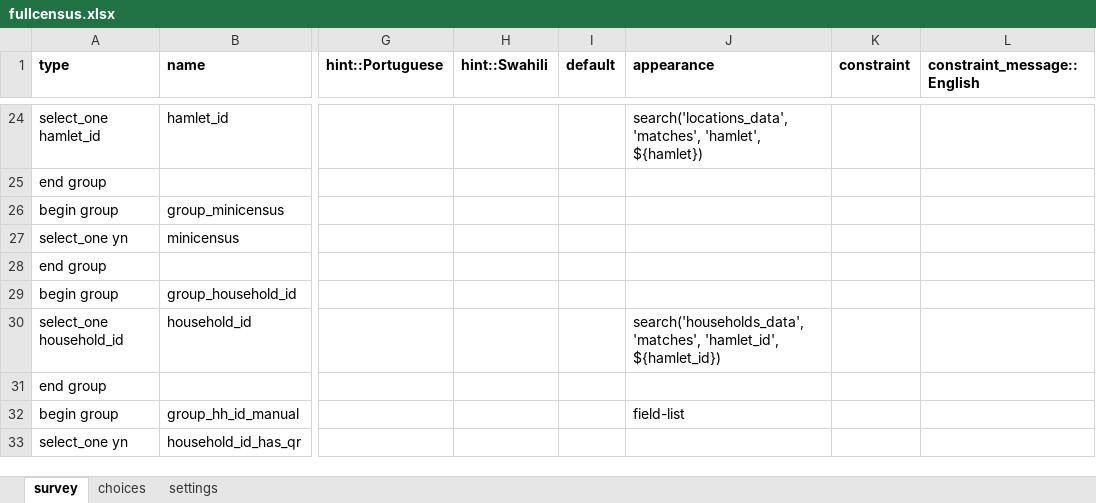
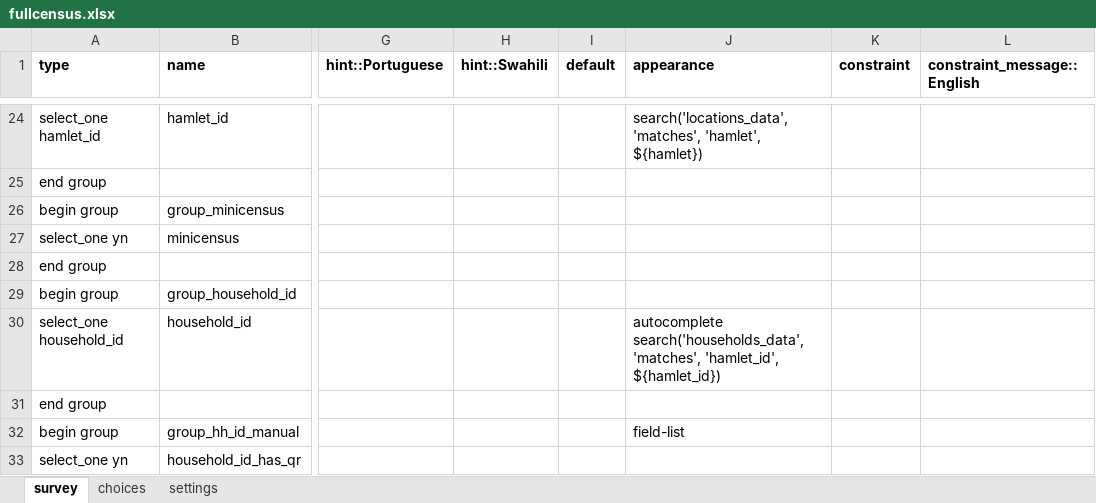
Before and after one commit to EldoElobolobo/bohemia, an Excel workbook: forms/fullcensus/fullcensus.xlsx, sheet survey, drawn as a sheet; only a part is shown, gaps mark what is left out; values as stored, in another font and other column widths than the file's, no borders; charts and pictures and conditional formats not drawn; the diff covers the shown part only; the diff names each change by its address in the sheet, - before the commit and + after, or states it on an @@ line.

Commit message:
form update

```diff
--- a/forms/fullcensus/fullcensus.xlsx (sheet survey)
+++ b/forms/fullcensus/fullcensus.xlsx (sheet survey)
-J30 (appearance): search('households_data', 'matches',…
+J30 (appearance): autocomplete search('households_data', 'matches',…
```
Also changed, not shown: 1 added row and 5 edited cells elsewhere in this sheet, sheet choices, sheet settings, 1 other file.
